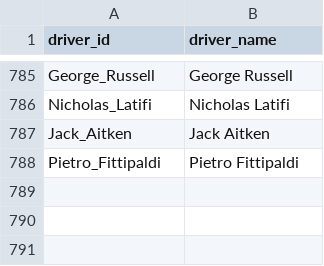
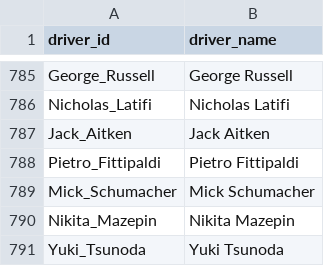
Before and after one commit to tfgjustin/formula-1, a TSV file: data/drivers.tsv, drawn as a sheet; only a part is shown, gaps mark what is left out.

```diff
--- a/data/drivers.tsv
+++ b/data/drivers.tsv
@@ -788 +788,4 @@ Jack_Aitken	Jack Aitken
 Pietro_Fittipaldi	Pietro Fittipaldi
+Mick_Schumacher	Mick Schumacher
+Nikita_Mazepin	Nikita Mazepin
+Yuki_Tsunoda	Yuki Tsunoda
```
Also changed, not shown: data/events.tsv, data/team-history.tsv, 1 other file.
